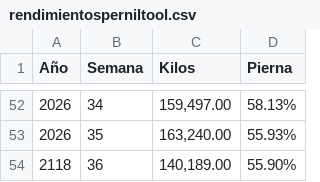
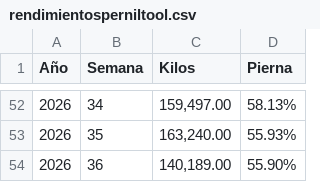
Before and after one commit to rosaliolh/Rendimientos, a CSV file: rendimientosperniltool.csv, drawn as a sheet; only a part is shown, gaps mark what is left out.

Commit message:
Update rendimientosperniltool.csv

```diff
--- a/rendimientosperniltool.csv
+++ b/rendimientosperniltool.csv
@@ -53,2 +53,2 @@ Año,Semana,Kilos,Pierna
 2026,35,"163,240.00",55.93%
-2118,36,"140,189.00",55.90%
+2026,36,"140,189.00",55.90%
```
